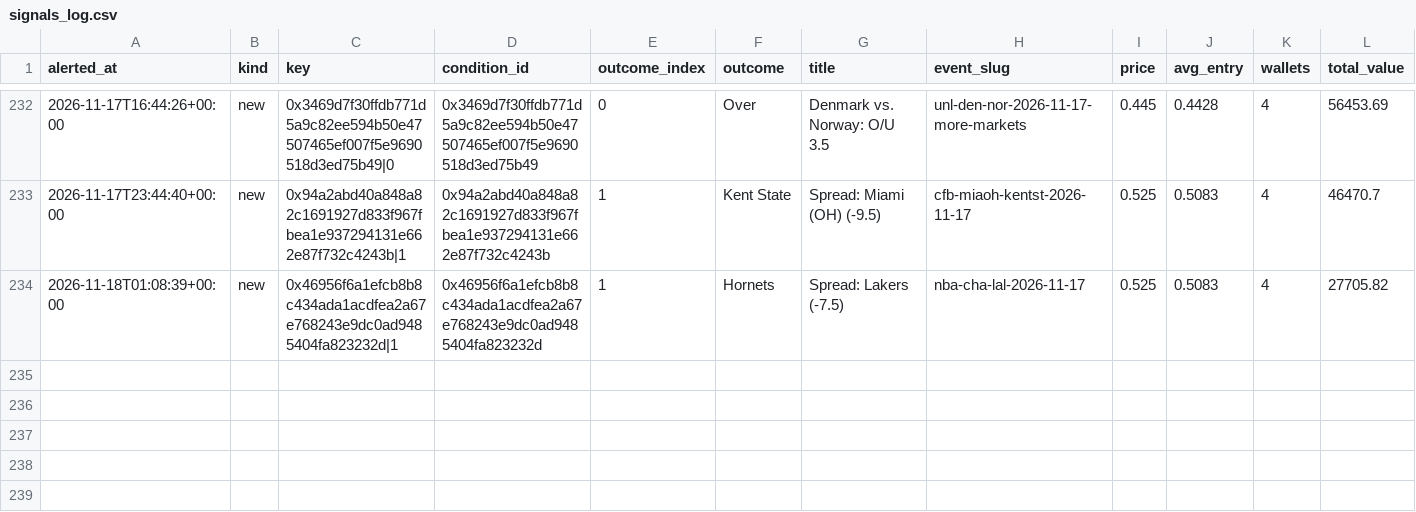
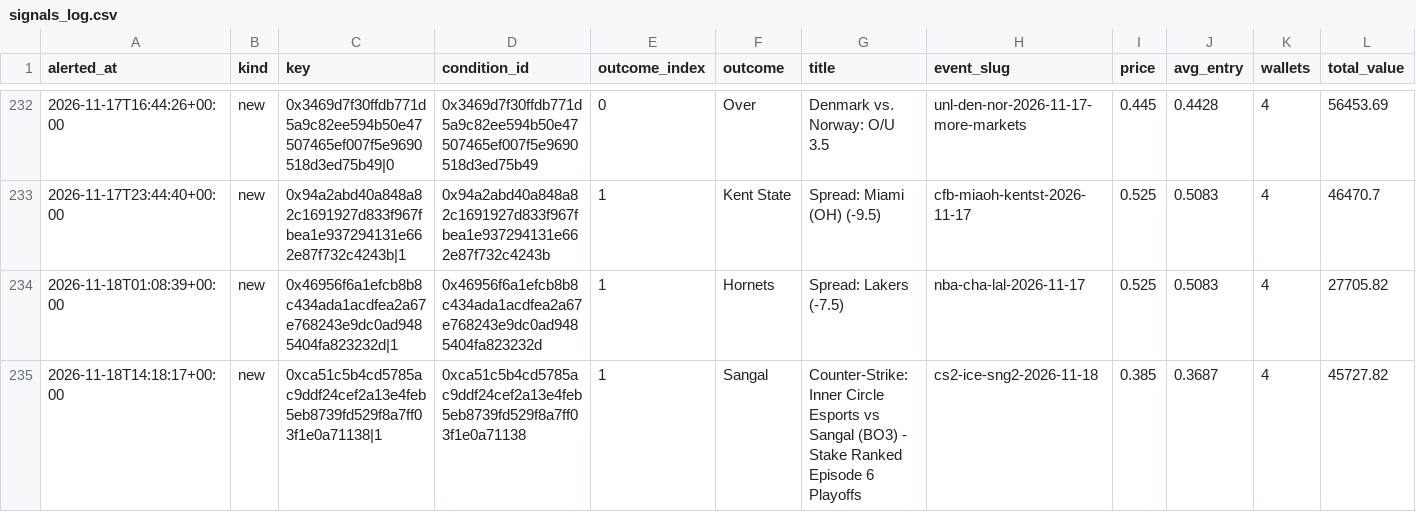
Before and after one commit to hunterscottsmith2-ctrl/polytail, a CSV file: signals_log.csv, drawn as a sheet; only a part is shown, gaps mark what is left out; rows hold the shown columns only; the diff names each change by its address in the sheet, - before the commit and + after, or states it on an @@ line.

```diff
--- a/signals_log.csv
+++ b/signals_log.csv
+row 235: 2026-11-18T14:18:17+00:00 | new | 0xca51c5b4cd5785ac9ddf24cef2a13e4feb5eb8739fd529f8a7ff03f1e0a71138|1 | 0xca51c5b4cd5785ac9ddf24cef2a13e4feb5eb8739fd529f8a7ff03f1e0a71138 | 1 | Sangal | Counter-Strike: Inner Circle Esports vs Sangal (BO3) - Stake Ranked Episode 6 Playoffs | cs2-ice-sng2-2026-11-18 | 0.385 | 0.3687 | 4 | 45727.82
```
Also changed, not shown: fills.csv, 2 other files.
